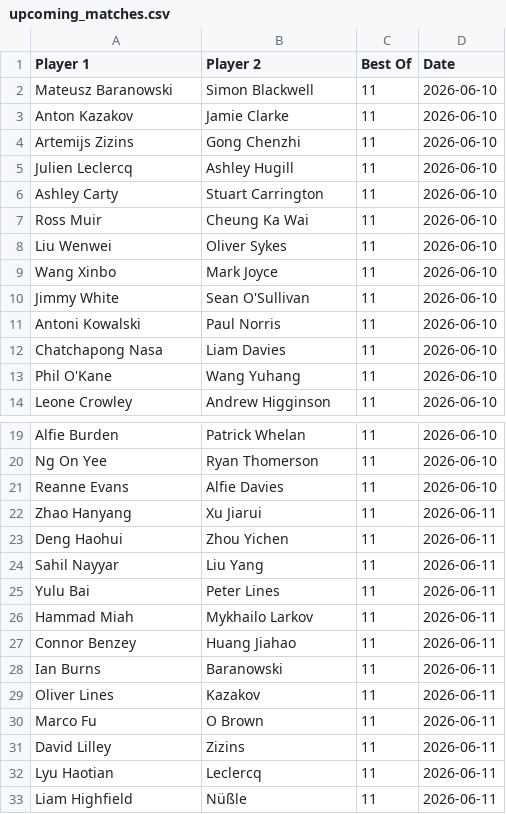
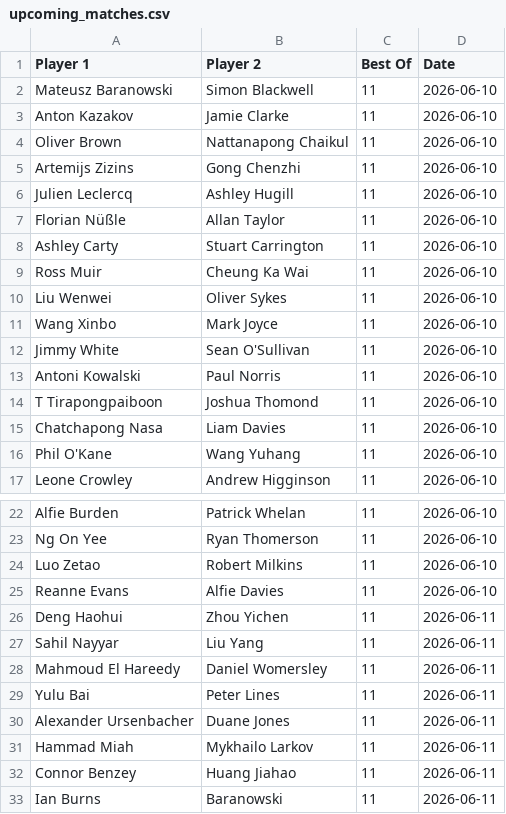
Before and after one commit to Fredfreddo/SnookerDashboardPipeline, a CSV file: upcoming_matches.csv, drawn as a sheet; only a part is shown, gaps mark what is left out; the shorter side is filled out with more unchanged rows; removed rows and columns are numbered as before the commit, all else as after; the diff covers the shown part only; the diff names each change by its address in the sheet, - before the commit and + after, or states it on an @@ line.

```diff
--- a/upcoming_matches.csv
+++ b/upcoming_matches.csv
+row 4: Oliver Brown | Nattanapong Chaikul | 11 | 2026-06-10
+row 7: Florian Nüßle | Allan Taylor | 11 | 2026-06-10
+row 14: T Tirapongpaiboon | Joshua Thomond | 11 | 2026-06-10
+row 24: Luo Zetao | Robert Milkins | 11 | 2026-06-10
-row 22: Zhao Hanyang | Xu Jiarui | 11 | 2026-06-11
+row 28: Mahmoud El Hareedy | Daniel Womersley | 11 | 2026-06-11
+row 30: Alexander Ursenbacher | Duane Jones | 11 | 2026-06-11
```
Also changed, not shown: 32 added rows elsewhere in this file.
